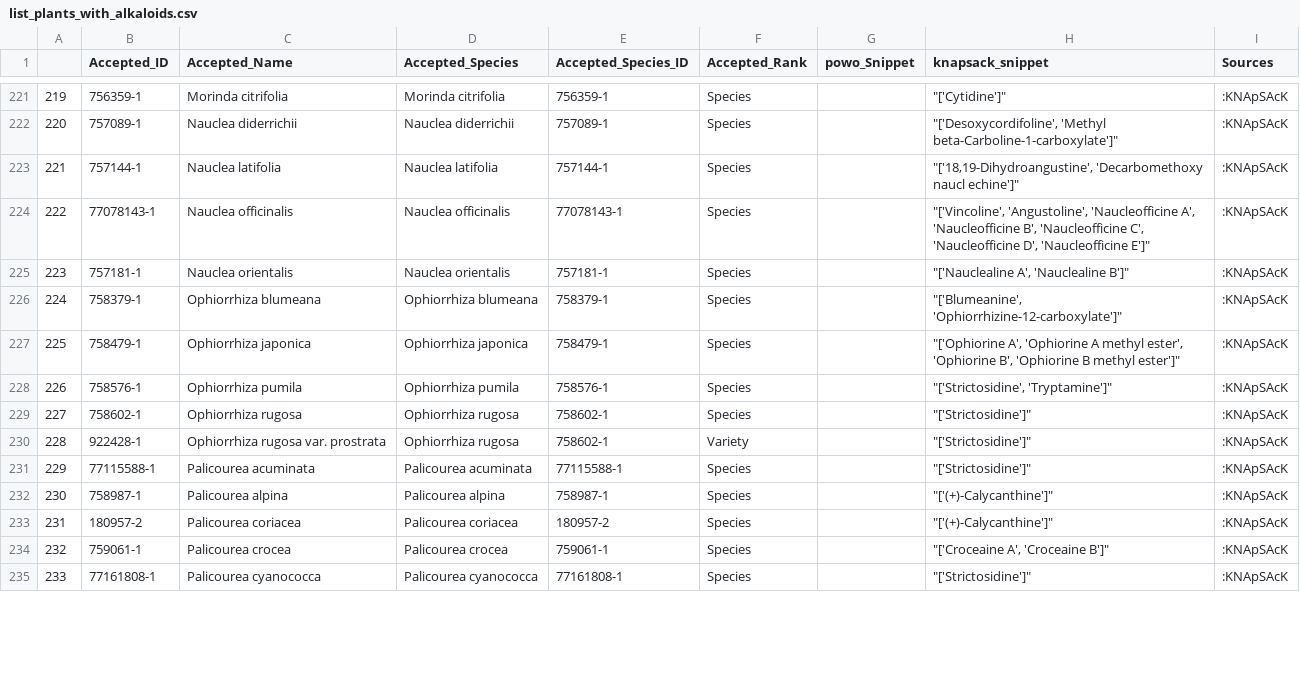
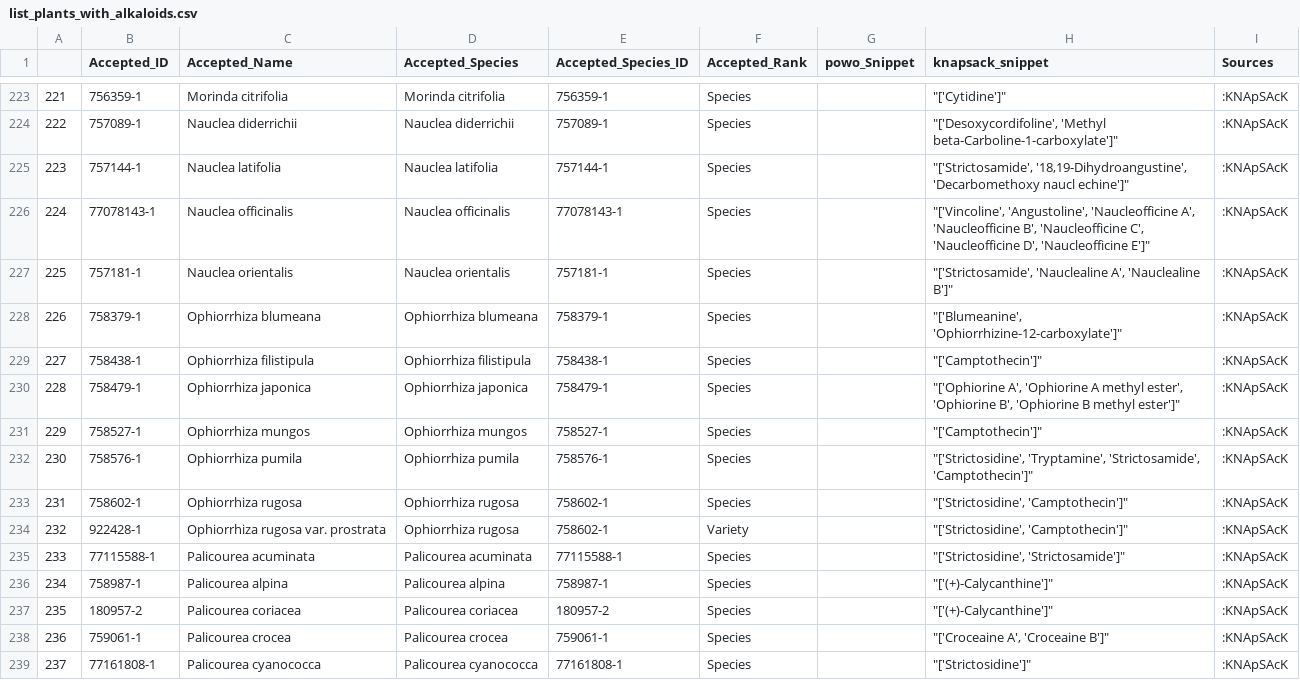
Before and after one commit to alrichardbollans/mining_trait_data, a CSV file: alkaloid_vars/outputs/list_plants_with_alkaloids.csv, drawn as a sheet; only a part is shown, gaps mark what is left out; addresses are those after the commit; the diff covers the shown part only; the diff names each change by its address in the sheet, - before the commit and + after, or states it on an @@ line.

Commit message:
Update name matching

```diff
--- a/alkaloid_vars/outputs/list_plants_with_alkaloids.csv
+++ b/alkaloid_vars/outputs/list_plants_with_alkaloids.csv
@@ column A renumbered from row 199 down @@
-H225 (knapsack_snippet): "['18,19-Dihydroangustine', 'Decarbomethoxy naucl…
+H225 (knapsack_snippet): "['Strictosamide', '18,19-Dihydroangustine', 'Decarbomethoxy naucl…
-H227 (knapsack_snippet): "['Nauclealine A', 'Nauclealine B']"
+H227 (knapsack_snippet): "['Strictosamide', 'Nauclealine A', 'Nauclealine B']"
+row 229: 227 | 758438-1 | Ophiorrhiza filistipula | Ophiorrhiza filistipula | 758438-1 | Species |  | "['Camptothecin']" | :KNApSAcK
+row 231: 229 | 758527-1 | Ophiorrhiza mungos | Ophiorrhiza mungos | 758527-1 | Species |  | "['Camptothecin']" | :KNApSAcK
-H232 (knapsack_snippet): "['Strictosidine', 'Tryptamine']"
+H232 (knapsack_snippet): "['Strictosidine', 'Tryptamine', 'Strictosamide', 'Camptothecin']"
-H233:H234 (knapsack_snippet): "['Strictosidine']"
+H233:H234 (knapsack_snippet): "['Strictosidine', 'Camptothecin']"
-H235 (knapsack_snippet): "['Strictosidine']"
+H235 (knapsack_snippet): "['Strictosidine', 'Strictosamide']"
```
Also changed, not shown: 5 added rows and 10 edited cells elsewhere in this file, 1 other file.
